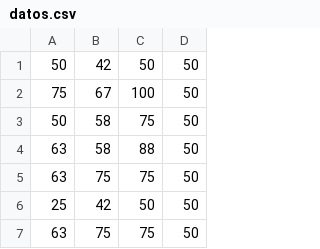
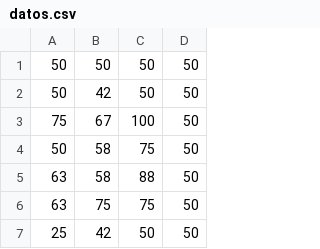
Before and after one commit to Asintota/Progreso3D, a CSV file: datos.csv, drawn as a sheet; only a part is shown; the shorter side is filled out with more unchanged rows; the diff names each change by its address in the sheet, - before the commit and + after, or states it on an @@ line.

Commit message:
Update datos.csv

```diff
--- a/datos.csv
+++ b/datos.csv
+row 1: 50 | 50 | 50 | 50
```
